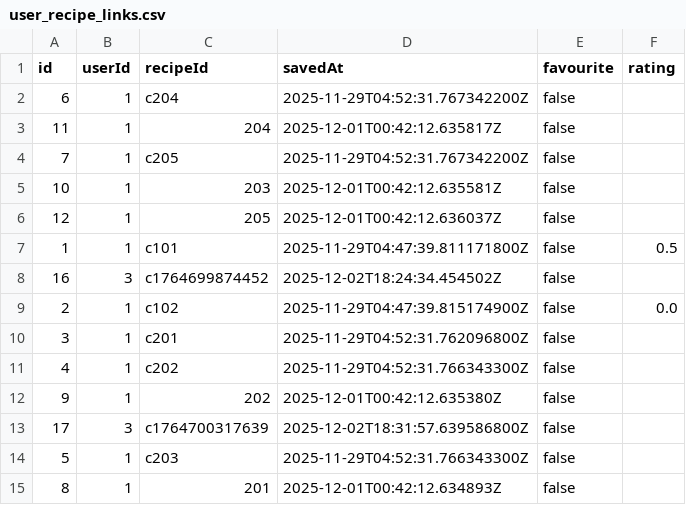
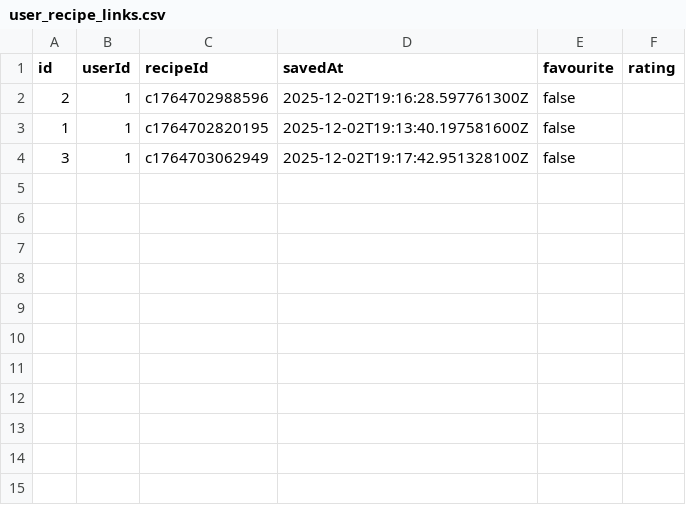
Before and after one commit to JeffMonk888/CSC207-Recipe-Project, a CSV file: user_recipe_links.csv, drawn as a sheet.

```diff
--- a/user_recipe_links.csv
+++ b/user_recipe_links.csv
@@ -1,15 +1,4 @@
 id,userId,recipeId,savedAt,favourite,rating
-6,1,c204,2025-11-29T04:52:31.767342200Z,false,
-11,1,204,2025-12-01T00:42:12.635817Z,false,
-7,1,c205,2025-11-29T04:52:31.767342200Z,false,
-10,1,203,2025-12-01T00:42:12.635581Z,false,
-12,1,205,2025-12-01T00:42:12.636037Z,false,
-1,1,c101,2025-11-29T04:47:39.811171800Z,false,0.5
-16,3,c1764699874452,2025-12-02T18:24:34.454502Z,false,
-2,1,c102,2025-11-29T04:47:39.815174900Z,false,0.0
-3,1,c201,2025-11-29T04:52:31.762096800Z,false,
-4,1,c202,2025-11-29T04:52:31.766343300Z,false,
-9,1,202,2025-12-01T00:42:12.635380Z,false,
-17,3,c1764700317639,2025-12-02T18:31:57.639586800Z,false,
-5,1,c203,2025-11-29T04:52:31.766343300Z,false,
-8,1,201,2025-12-01T00:42:12.634893Z,false,
+2,1,c1764702988596,2025-12-02T19:16:28.597761300Z,false,
+1,1,c1764702820195,2025-12-02T19:13:40.197581600Z,false,
+3,1,c1764703062949,2025-12-02T19:17:42.951328100Z,false,
```
Also changed, not shown: fridge_items.csv, 20 other files.
